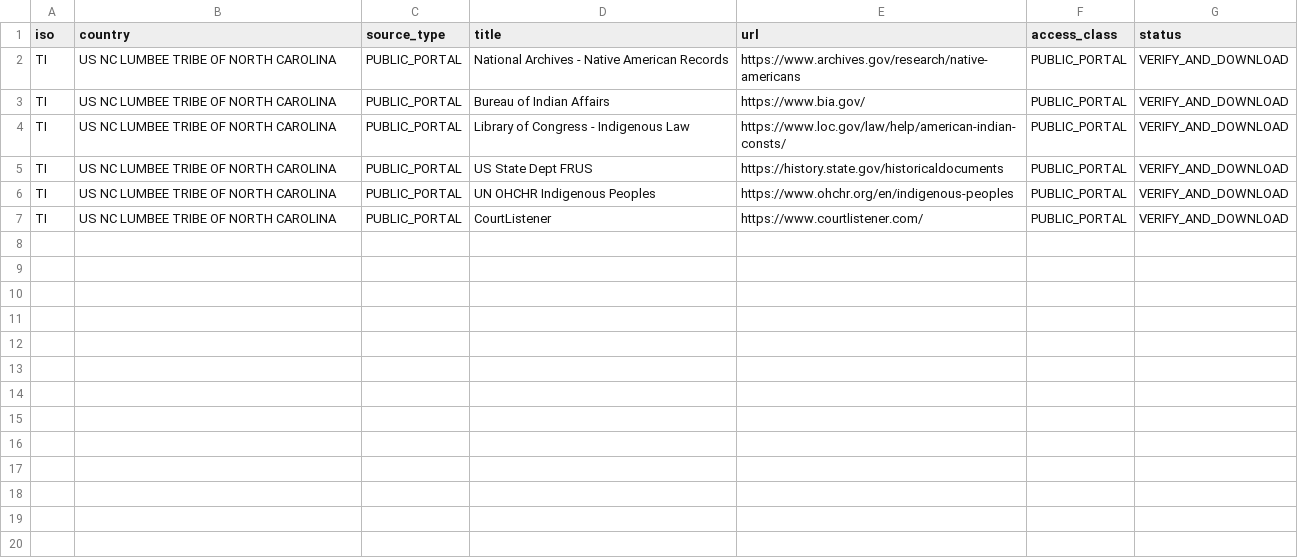
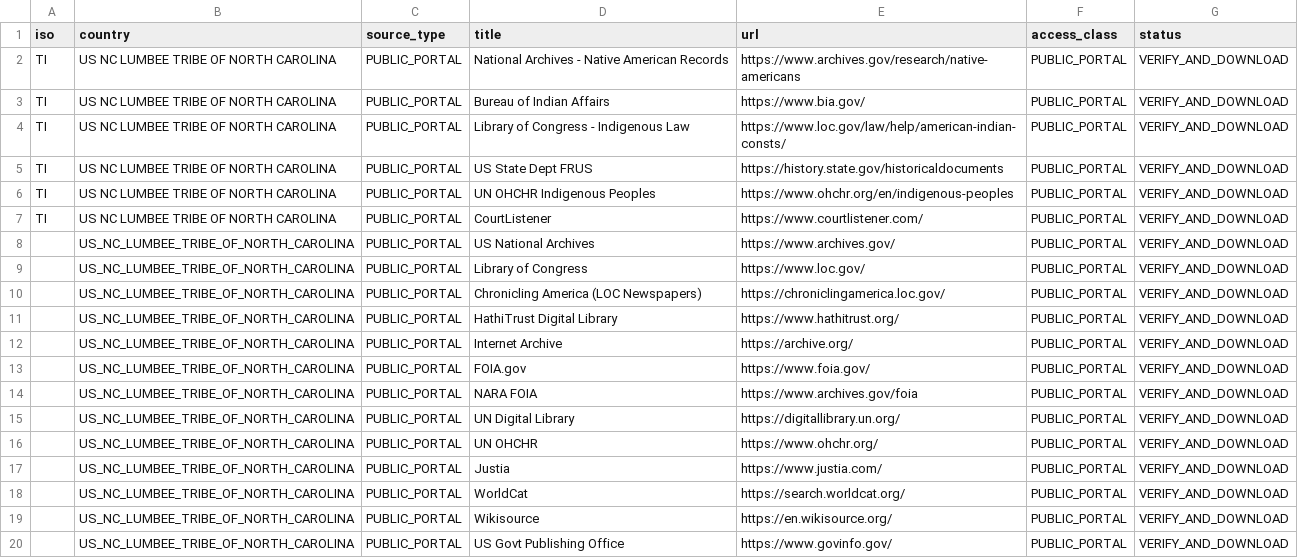
Before and after one commit to GlobalRestitutionAlliance/turtle-island-us-nc-lumbee-tribe-of-north-carolina-master-litigation, a CSV file: 03_Evidentiary_Exhibits/PRIMARY_PUBLIC_SOURCES.csv, drawn as a sheet; the diff names each change by its address in the sheet, - before the commit and + after, or states it on an @@ line.

Commit message:
Expand primary public source registries (Batch 2)

```diff
--- a/03_Evidentiary_Exhibits/PRIMARY_PUBLIC_SOURCES.csv
+++ b/03_Evidentiary_Exhibits/PRIMARY_PUBLIC_SOURCES.csv
+row 8:  | US_NC_LUMBEE_TRIBE_OF_NORTH_CAROLINA | PUBLIC_PORTAL | US National Archives | https://www.archives.gov/ | PUBLIC_PORTAL | VERIFY_AND_DOWNLOAD
+row 9:  | US_NC_LUMBEE_TRIBE_OF_NORTH_CAROLINA | PUBLIC_PORTAL | Library of Congress | https://www.loc.gov/ | PUBLIC_PORTAL | VERIFY_AND_DOWNLOAD
+row 10:  | US_NC_LUMBEE_TRIBE_OF_NORTH_CAROLINA | PUBLIC_PORTAL | Chronicling America (LOC Newspapers) | https://chroniclingamerica.loc.gov/ | PUBLIC_PORTAL | VERIFY_AND_DOWNLOAD
+row 11:  | US_NC_LUMBEE_TRIBE_OF_NORTH_CAROLINA | PUBLIC_PORTAL | HathiTrust Digital Library | https://www.hathitrust.org/ | PUBLIC_PORTAL | VERIFY_AND_DOWNLOAD
+row 12:  | US_NC_LUMBEE_TRIBE_OF_NORTH_CAROLINA | PUBLIC_PORTAL | Internet Archive | https://archive.org/ | PUBLIC_PORTAL | VERIFY_AND_DOWNLOAD
+row 13:  | US_NC_LUMBEE_TRIBE_OF_NORTH_CAROLINA | PUBLIC_PORTAL | FOIA.gov | https://www.foia.gov/ | PUBLIC_PORTAL | VERIFY_AND_DOWNLOAD
+row 14:  | US_NC_LUMBEE_TRIBE_OF_NORTH_CAROLINA | PUBLIC_PORTAL | NARA FOIA | https://www.archives.gov/foia | PUBLIC_PORTAL | VERIFY_AND_DOWNLOAD
+row 15:  | US_NC_LUMBEE_TRIBE_OF_NORTH_CAROLINA | PUBLIC_PORTAL | UN Digital Library | https://digitallibrary.un.org/ | PUBLIC_PORTAL | VERIFY_AND_DOWNLOAD
+row 16:  | US_NC_LUMBEE_TRIBE_OF_NORTH_CAROLINA | PUBLIC_PORTAL | UN OHCHR | https://www.ohchr.org/ | PUBLIC_PORTAL | VERIFY_AND_DOWNLOAD
+row 17:  | US_NC_LUMBEE_TRIBE_OF_NORTH_CAROLINA | PUBLIC_PORTAL | Justia | https://www.justia.com/ | PUBLIC_PORTAL | VERIFY_AND_DOWNLOAD
+row 18:  | US_NC_LUMBEE_TRIBE_OF_NORTH_CAROLINA | PUBLIC_PORTAL | WorldCat | https://search.worldcat.org/ | PUBLIC_PORTAL | VERIFY_AND_DOWNLOAD
+row 19:  | US_NC_LUMBEE_TRIBE_OF_NORTH_CAROLINA | PUBLIC_PORTAL | Wikisource | https://en.wikisource.org/ | PUBLIC_PORTAL | VERIFY_AND_DOWNLOAD
+row 20:  | US_NC_LUMBEE_TRIBE_OF_NORTH_CAROLINA | PUBLIC_PORTAL | US Govt Publishing Office | https://www.govinfo.gov/ | PUBLIC_PORTAL | VERIFY_AND_DOWNLOAD
```
Also changed, not shown: 2 other files.
